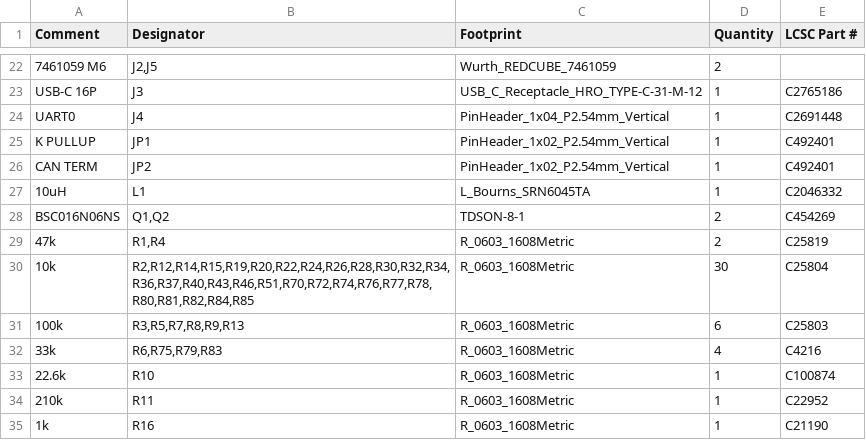
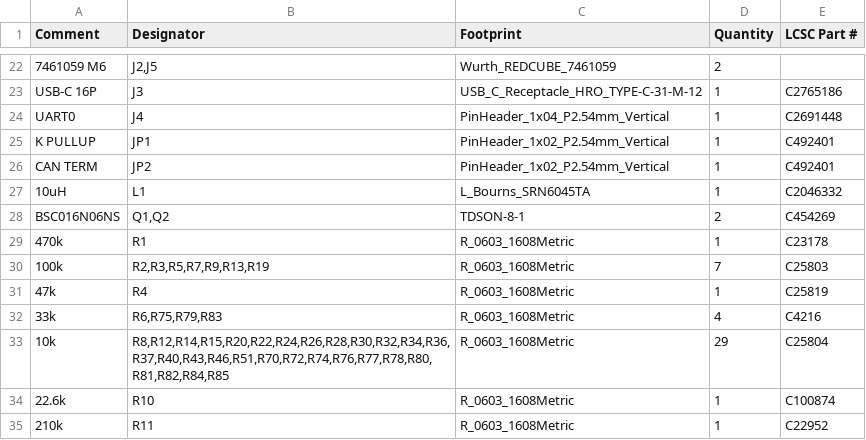
Before and after one commit to bulganbaev/DriftAnalyser, a CSV file: PCB/v3/fab/BOM.csv, drawn as a sheet; only a part is shown, gaps mark what is left out; the shorter side is filled out with more unchanged rows.

```diff
--- a/PCB/v3/fab/BOM.csv
+++ b/PCB/v3/fab/BOM.csv
@@ -28,6 +28,7 @@ CAN TERM,JP2,PinHeader_1x02_P2.54mm_Vertical,1,C492401
 BSC016N06NS,"Q1,Q2",TDSON-8-1,2,C454269
-47k,"R1,R4",R_0603_1608Metric,2,C25819
-10k,"R2,R12,R14,R15,R19,R20,R22,R24,R26,R28,R30,R32,R34,R36,R37,R40,R43,R46,R51,R70,R72,R74,R76,R77,R78,R80,R81,R82,R84,R85",R_0603_1608Metric,30,C25804
-100k,"R3,R5,R7,R8,R9,R13",R_0603_1608Metric,6,C25803
+470k,R1,R_0603_1608Metric,1,C23178
+100k,"R2,R3,R5,R7,R9,R13,R19",R_0603_1608Metric,7,C25803
+47k,R4,R_0603_1608Metric,1,C25819
 33k,"R6,R75,R79,R83",R_0603_1608Metric,4,C4216
+10k,"R8,R12,R14,R15,R20,R22,R24,R26,R28,R30,R32,R34,R36,R37,R40,R43,R46,R51,R70,R72,R74,R76,R77,R78,R80,R81,R82,R84,R85",R_0603_1608Metric,29,C25804
 22.6k,R10,R_0603_1608Metric,1,C100874
```
Also changed, not shown: PCB/v3/fab/BOM-cn.csv, 6 other files.
